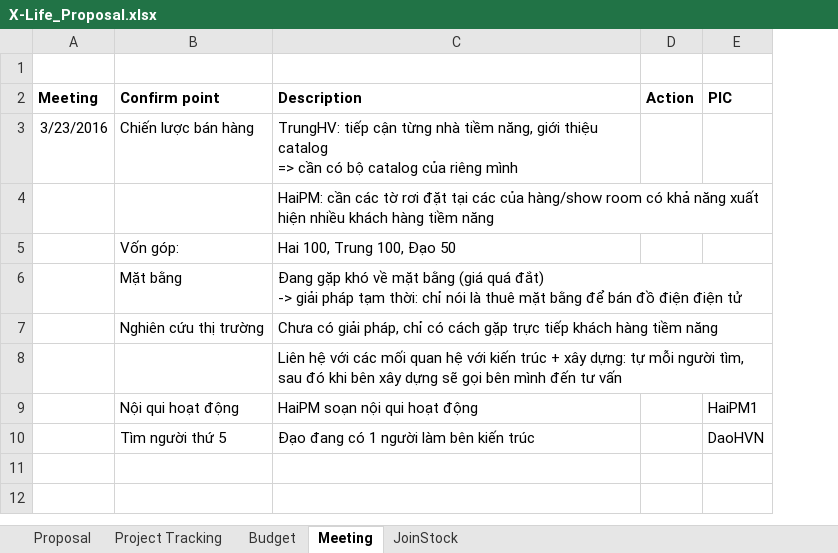
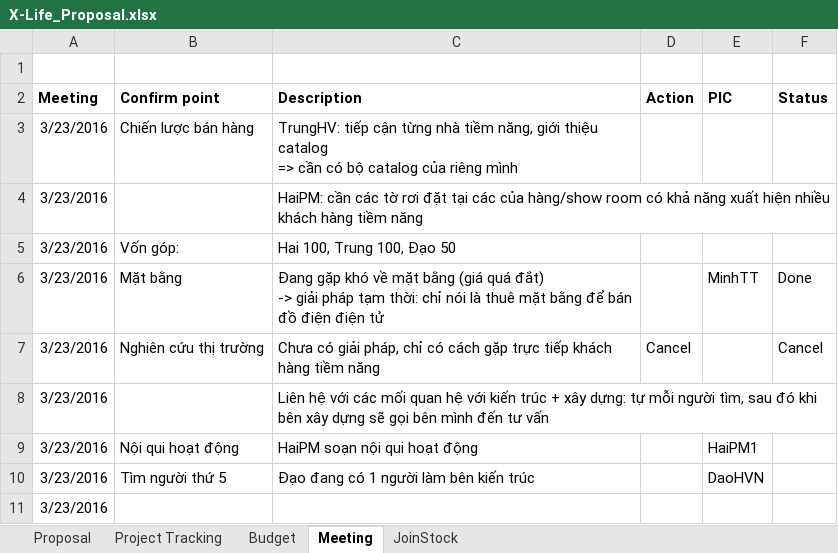
Before and after one commit to phamminhhai8x/X-Life, an Excel workbook: WIP/Plans/X-Life_Proposal.xlsx, sheet Meeting, drawn as a sheet; values as stored, in another font and other column widths than the file's, no borders; the diff names each change by its address in the sheet, - before the commit and + after, or states it on an @@ line.

Commit message:
update plan status, add sample nghien cuu thiet bi

```diff
--- a/WIP/Plans/X-Life_Proposal.xlsx (sheet Meeting)
+++ b/WIP/Plans/X-Life_Proposal.xlsx (sheet Meeting)
+column F (Status), rows 6-7: Done | Cancel
-A4:A10 (Meeting): (empty)
+A4:A10 (Meeting): 3/23/2016
-E6 (PIC): (empty)
+E6 (PIC): MinhTT
-D7 (Action): (empty)
+D7 (Action): Cancel
+row 11: 3/23/2016
```
Also changed, not shown: sheet Project Tracking, formulas that keep their value, 1 other file.
